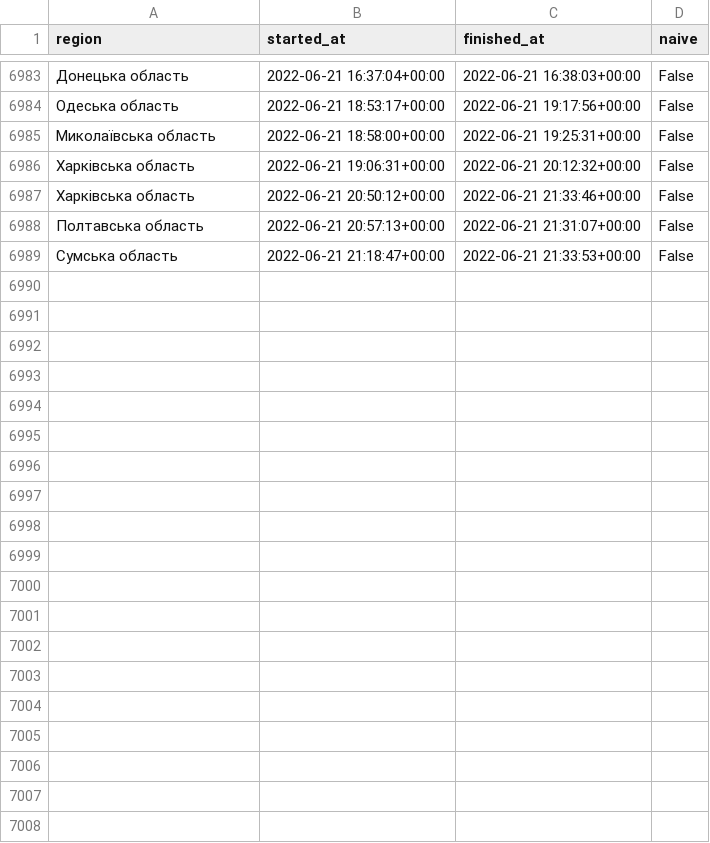
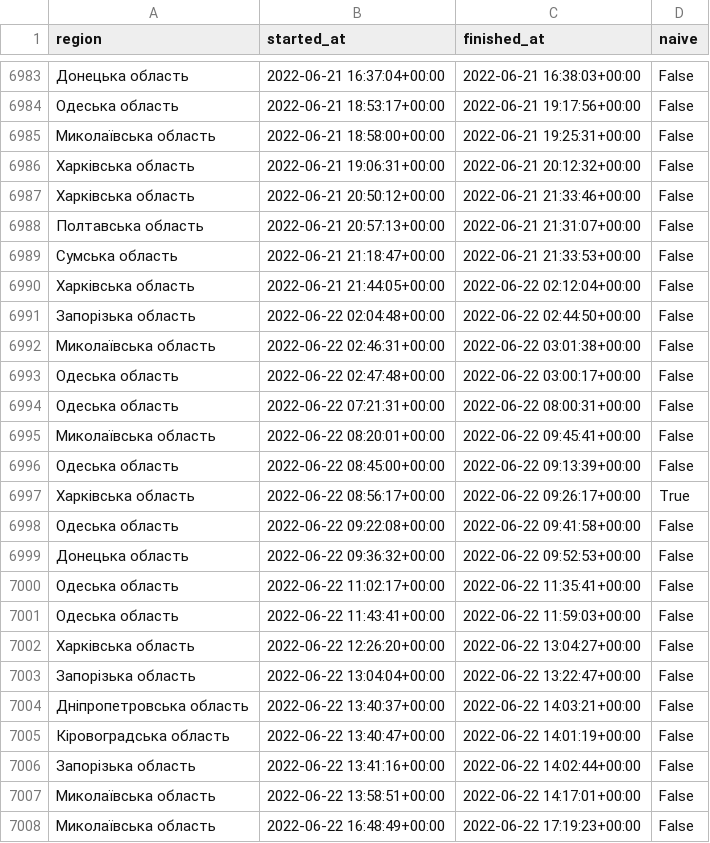
Before and after one commit to Vadimkin/ukrainian-air-raid-sirens-dataset, a CSV file: datasets/oblasts_only.csv, drawn as a sheet; only a part is shown, gaps mark what is left out; the diff covers the shown part only.

```diff
--- a/datasets/oblasts_only.csv
+++ b/datasets/oblasts_only.csv
@@ -6989 +6989,20 @@ region,started_at,finished_at,naive
 Сумська область,2022-06-21 21:18:47+00:00,2022-06-21 21:33:53+00:00,False
+Харківська область,2022-06-21 21:44:05+00:00,2022-06-22 02:12:04+00:00,False
+Запорізька область,2022-06-22 02:04:48+00:00,2022-06-22 02:44:50+00:00,False
+Миколаївська область,2022-06-22 02:46:31+00:00,2022-06-22 03:01:38+00:00,False
+Одеська область,2022-06-22 02:47:48+00:00,2022-06-22 03:00:17+00:00,False
+Одеська область,2022-06-22 07:21:31+00:00,2022-06-22 08:00:31+00:00,False
+Миколаївська область,2022-06-22 08:20:01+00:00,2022-06-22 09:45:41+00:00,False
+Одеська область,2022-06-22 08:45:00+00:00,2022-06-22 09:13:39+00:00,False
+Харківська область,2022-06-22 08:56:17+00:00,2022-06-22 09:26:17+00:00,True
+Одеська область,2022-06-22 09:22:08+00:00,2022-06-22 09:41:58+00:00,False
+Донецька область,2022-06-22 09:36:32+00:00,2022-06-22 09:52:53+00:00,False
+Одеська область,2022-06-22 11:02:17+00:00,2022-06-22 11:35:41+00:00,False
+Одеська область,2022-06-22 11:43:41+00:00,2022-06-22 11:59:03+00:00,False
+Харківська область,2022-06-22 12:26:20+00:00,2022-06-22 13:04:27+00:00,False
+Запорізька область,2022-06-22 13:04:04+00:00,2022-06-22 13:22:47+00:00,False
+Дніпропетровська область,2022-06-22 13:40:37+00:00,2022-06-22 14:03:21+00:00,False
+Кіровоградська область,2022-06-22 13:40:47+00:00,2022-06-22 14:01:19+00:00,False
+Запорізька область,2022-06-22 13:41:16+00:00,2022-06-22 14:02:44+00:00,False
+Миколаївська область,2022-06-22 13:58:51+00:00,2022-06-22 14:17:01+00:00,False
+Миколаївська область,2022-06-22 16:48:49+00:00,2022-06-22 17:19:23+00:00,False
```
Also changed, not shown: 16 added rows elsewhere in this file, datasets/full_data.csv.
